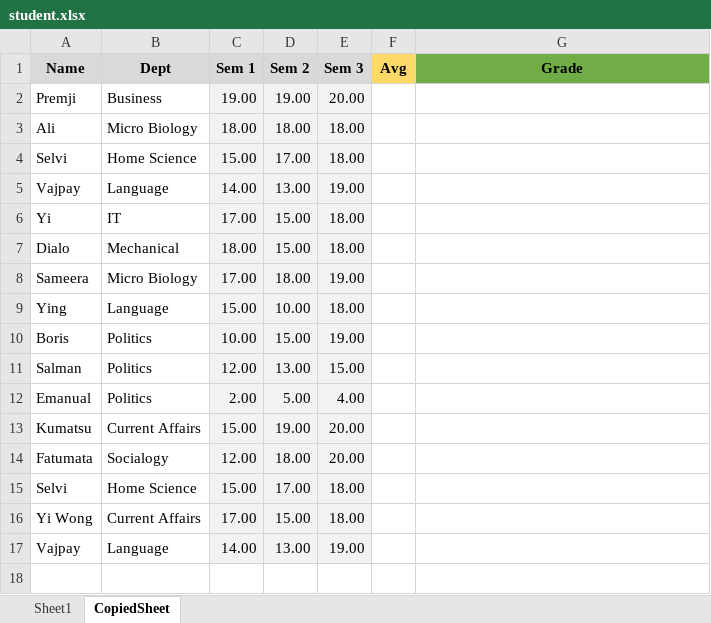
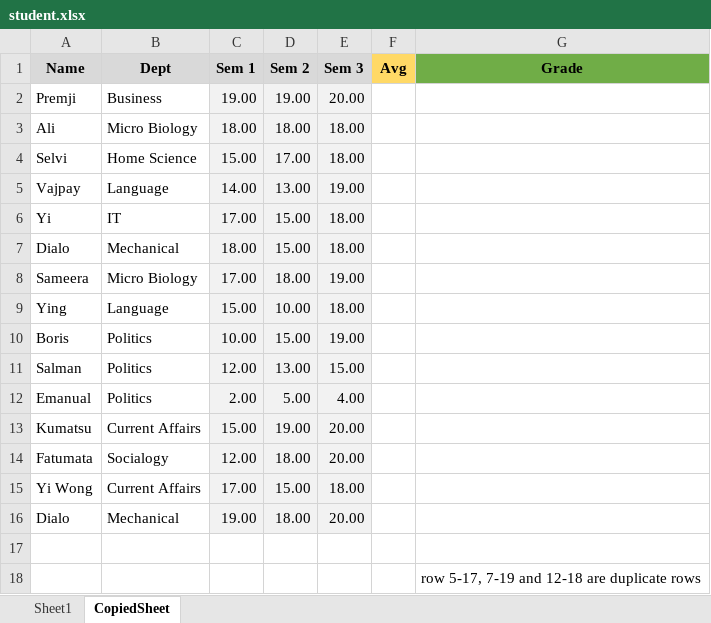
Before and after one commit to fasulu/RemoveDuplicatesActivityInExcel, an Excel workbook: resources/student.xlsx, sheet CopiedSheet, drawn as a sheet; values as stored, in another font and other column widths than the file's, no borders; removed rows and columns are numbered as before the commit, all else as after; the diff names each change by its address in the sheet, - before the commit and + after, or states it on an @@ line.

Commit message:
Remove duplicates from different worksheets in excel
Remove duplicates from different worksheets in excel

```diff
--- a/resources/student.xlsx (sheet CopiedSheet)
+++ b/resources/student.xlsx (sheet CopiedSheet)
-row 15: Selvi | Home Science | 15.00 | 17.00 | 18.00
+row 16: Dialo | Mechanical | 19.00 | 18.00 | 20.00
-row 17: Vajpay | Language | 14.00 | 13.00 | 19.00
+row 17: (empty)
-C17:E17 fill: #F2F2F2
+C17:E17 fill: none
+row 18:  |  |  |  |  |  | row 5-17, 7-19 and 12-18 are duplicate rows
```
Also changed, not shown: sheet Sheet1, 4 other files.
